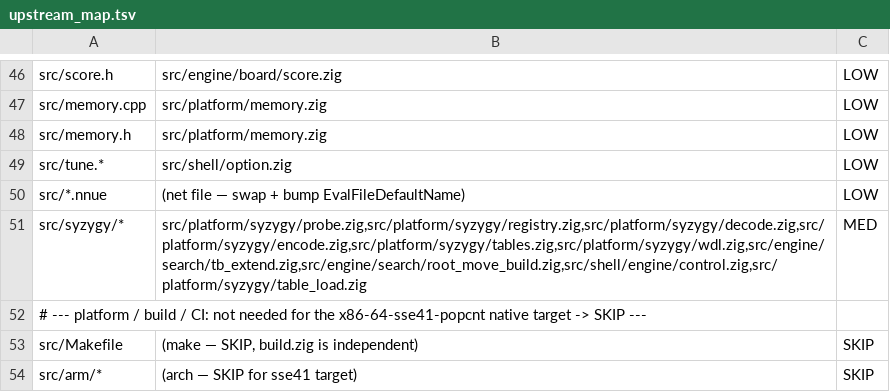
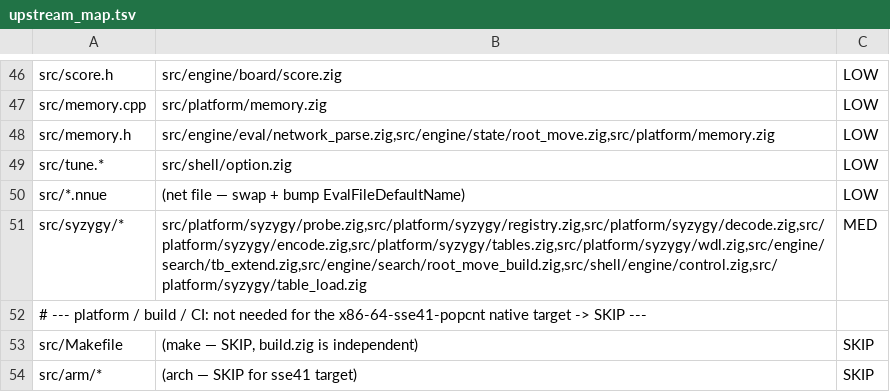
Before and after one commit to ppigazzini/zfish, a TSV file: tools/upstream/upstream_map.tsv, drawn as a sheet; only a part is shown, gaps mark what is left out.

Commit message:
fix(tools): route memory.h to the two files the resync gave it
`zig build upstream-map`'s drift ratchet is 0 and the weekly upstream-check lane
has been red on it: `src/memory.h`'s declared rule named `src/platform/memory.zig`
alone, while two files now cite it.

Both citations arrived with the resync, not with a split:

  src/engine/eval/network_parse.zig:117   the weight-storage allocation refusal
  src/engine/state/root_move.zig:60       the root PV's allocation refusal

each naming `report_failed_allocation (memory.h)` as the upstream shape it
follows. A file that cites an upstream header inherits that header's blast
radius, so the rule has to name it or the next sync routes a memory.h change
past both.

The rule is WIDENED and the baseline stays 0 -- the ratchet's own instruction,
and the only move that keeps it a gate. The uncovered ratchet is unmoved at
31 <= 36.

Confirmed pre-existing rather than assumed: the gate was run at `d28d9b5e`, the
resync commit before this session's work, in a worktree, and printed the same
two rows. Seen to fail before it was seen to pass.

  zig build upstream-map   drift ratchet: 0 <= baseline 0, exit 0
  tools/tools_smoke.sh     11 of 11, exit 0
  zig build lane-coverage  exit 0
  tools/docs_lint.sh       exit 0

```diff
--- a/tools/upstream/upstream_map.tsv
+++ b/tools/upstream/upstream_map.tsv
@@ -47,3 +47,3 @@ src/score.h	src/engine/board/score.zig	LOW
 src/memory.cpp	src/platform/memory.zig	LOW
-src/memory.h	src/platform/memory.zig	LOW
+src/memory.h	src/engine/eval/network_parse.zig,src/engine/state/root_move.zig,src/platform/memory.zig	LOW
 src/tune.*	src/shell/option.zig	LOW
```
